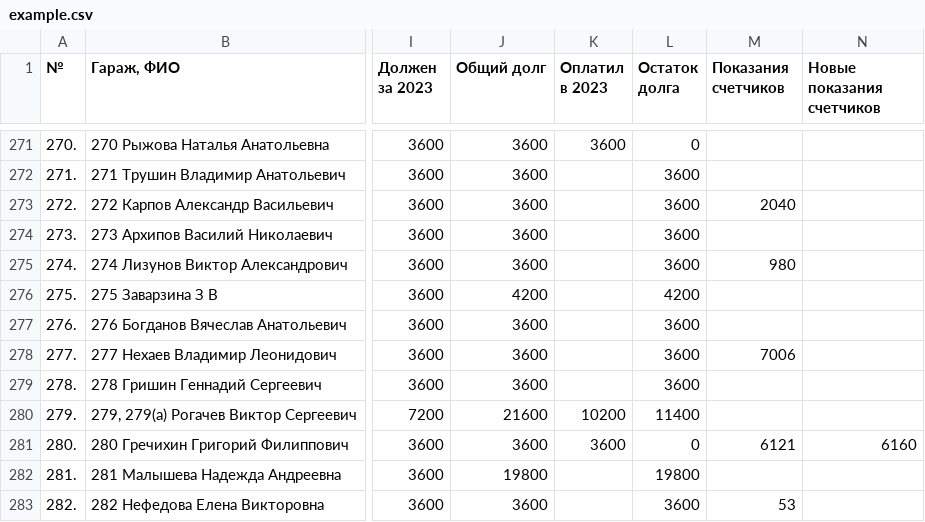
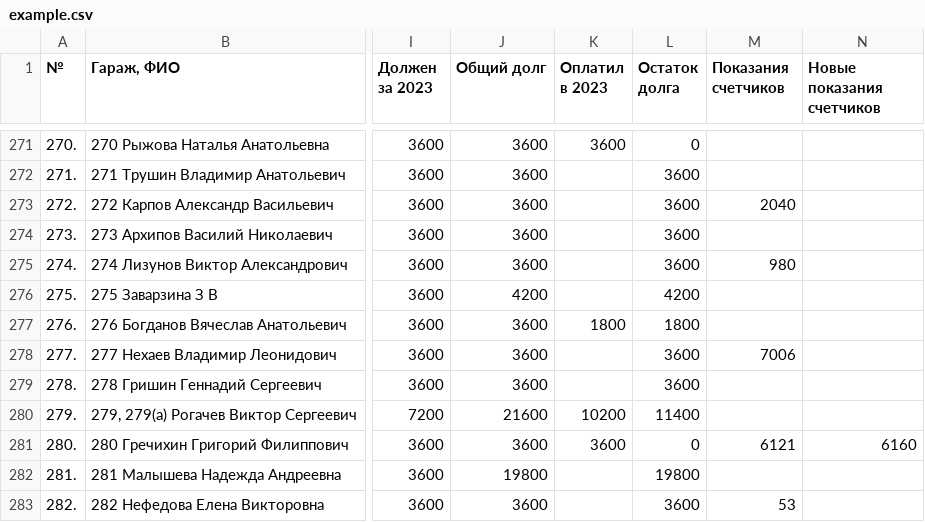
Before and after one commit to slaav1k/fakel, a CSV file: example.csv, drawn as a sheet; only a part is shown, gaps mark what is left out; the diff covers the shown part only; the diff names each change by its address in the sheet, - before the commit and + after, or states it on an @@ line.

```diff
--- a/example.csv
+++ b/example.csv
-K277 (Оплатил в 2023): (empty)
+K277 (Оплатил в 2023): 1800
-L277 (Остаток долга): 3600
+L277 (Остаток долга): 1800
```
Also changed, not shown: 1 added row, 1 removed row and 43 edited cells elsewhere in this file.
